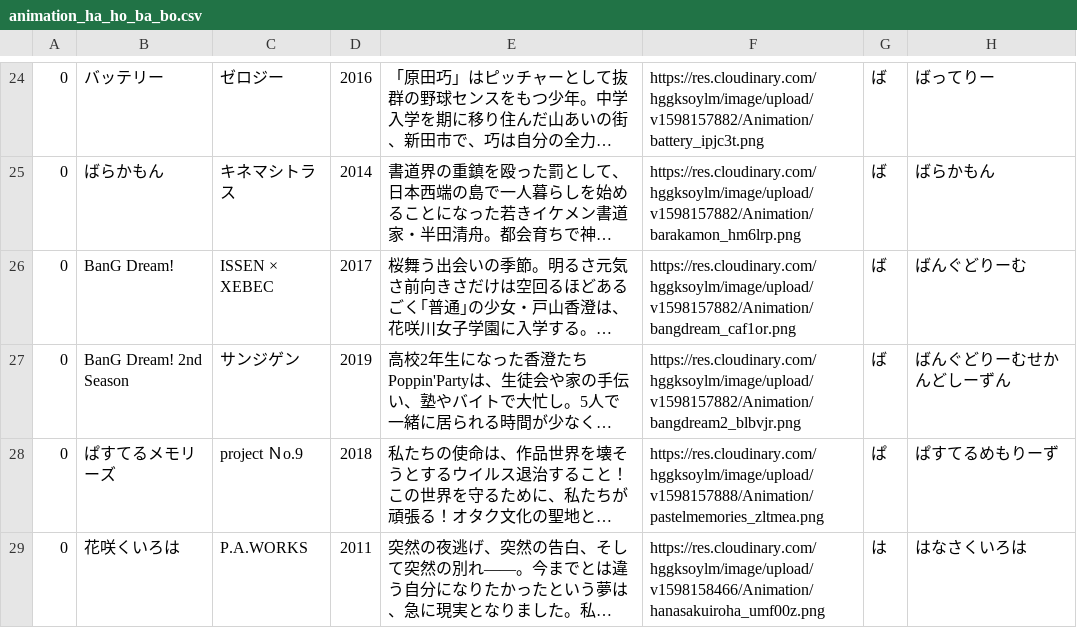
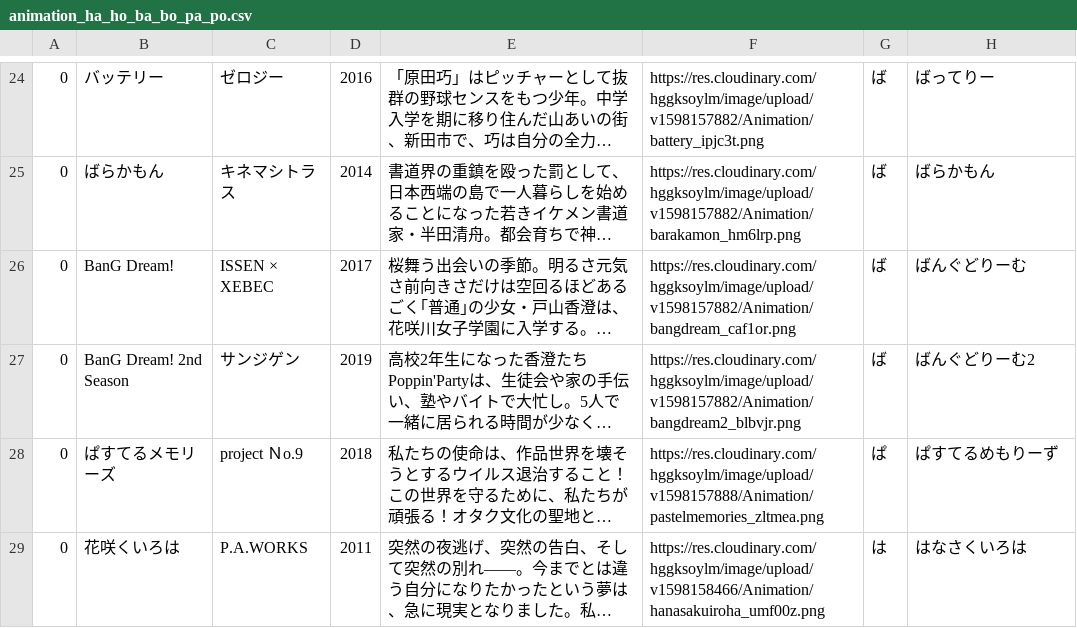
Before and after one commit to kou-study/work-reviews, a CSV file: db/animation_ha_ho_ba_bo_pa_po.csv (was db/animation_ha_ho_ba_bo.csv), drawn as a sheet; only a part is shown, gaps mark what is left out; long unchanged cells end in …; the diff names each change by its address in the sheet, - before the commit and + after, or states it on an @@ line.

```diff
--- a/db/animation_ha_ho_ba_bo.csv
+++ b/db/animation_ha_ho_ba_bo_pa_po.csv
-H27: ばんぐどりーむせかんどしーずん
+H27: ばんぐどりーむ2
```
Also changed, not shown: db/animation_na_no.csv, 11 other files.
